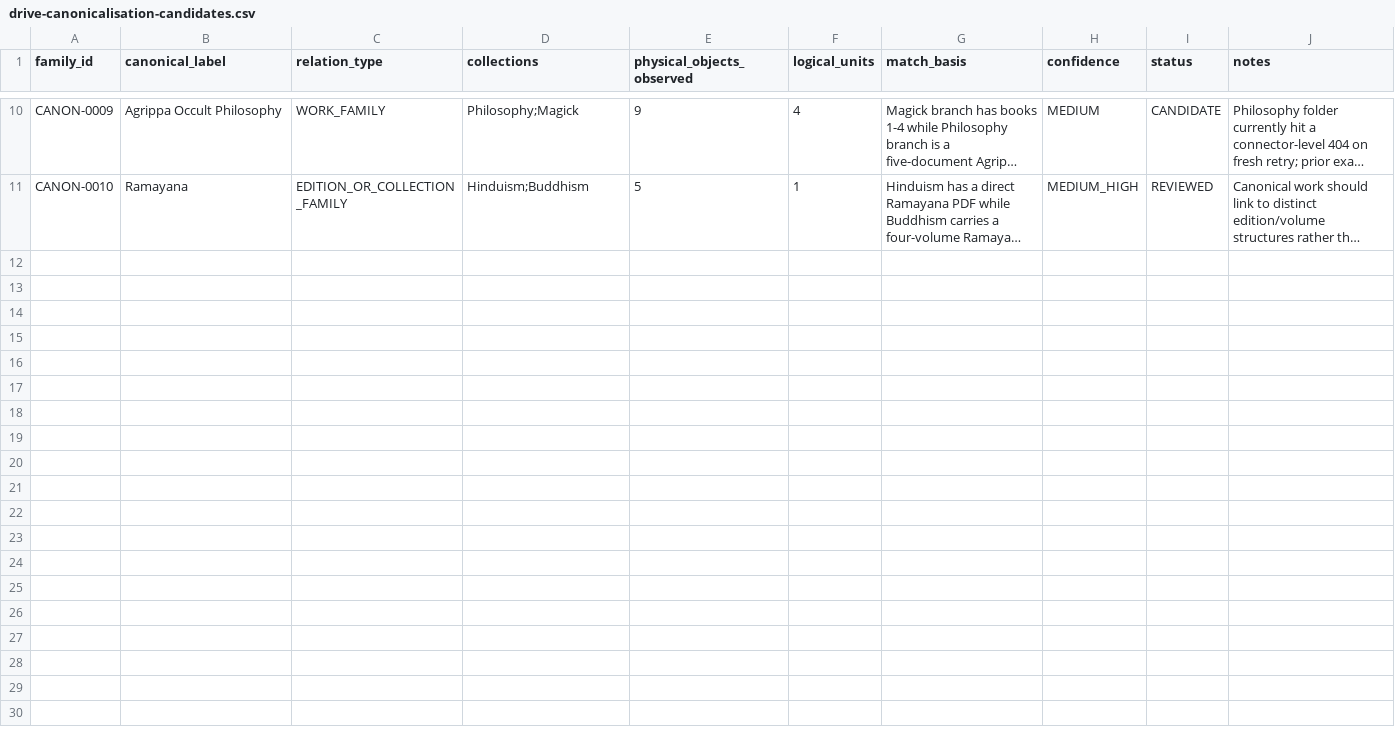
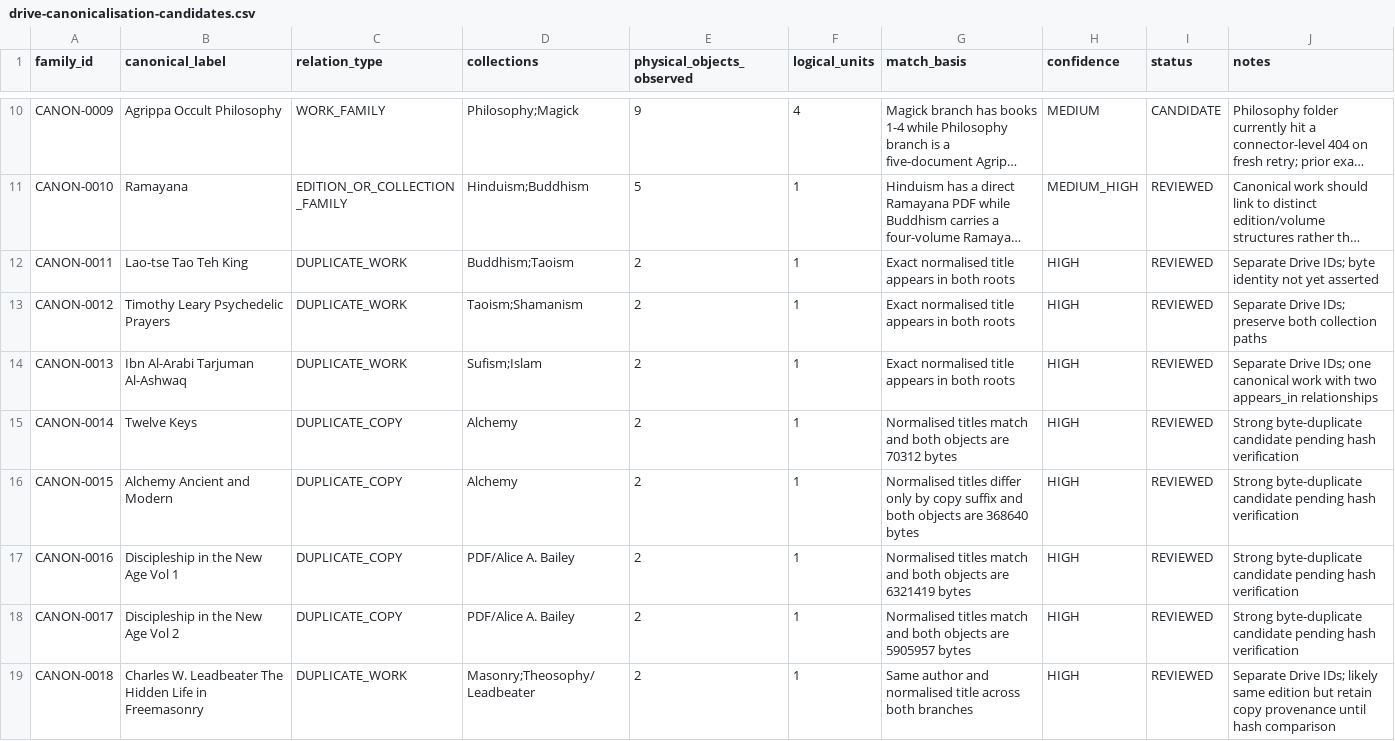
Before and after one commit to tws9stmcbf-web/AkashicNET, a CSV file: references/community/drive-canonicalisation-candidates.csv, drawn as a sheet; only a part is shown, gaps mark what is left out; long unchanged cells end in …; the diff covers the shown part only; the diff names each change by its address in the sheet, - before the commit and + after, or states it on an @@ line.

Commit message:
Expand Drive canonicalisation candidate ledger

```diff
--- a/references/community/drive-canonicalisation-candidates.csv
+++ b/references/community/drive-canonicalisation-candidates.csv
+row 12: CANON-0011 | Lao-tse Tao Teh King | DUPLICATE_WORK | Buddhism;Taoism | 2 | 1 | Exact normalised title appears in both roots | HIGH | REVIEWED | Separate Drive IDs; byte identity not yet asserted
+row 13: CANON-0012 | Timothy Leary Psychedelic Prayers | DUPLICATE_WORK | Taoism;Shamanism | 2 | 1 | Exact normalised title appears in both roots | HIGH | REVIEWED | Separate Drive IDs; preserve both collection paths
+row 14: CANON-0013 | Ibn Al-Arabi Tarjuman Al-Ashwaq | DUPLICATE_WORK | Sufism;Islam | 2 | 1 | Exact normalised title appears in both roots | HIGH | REVIEWED | Separate Drive IDs; one canonical work with two appears_in relationships
+row 15: CANON-0014 | Twelve Keys | DUPLICATE_COPY | Alchemy | 2 | 1 | Normalised titles match and both objects are 70312 bytes | HIGH | REVIEWED | Strong byte-duplicate candidate pending hash verification
+row 16: CANON-0015 | Alchemy Ancient and Modern | DUPLICATE_COPY | Alchemy | 2 | 1 | Normalised titles differ only by copy suffix and both objects are 368640 bytes | HIGH | REVIEWED | Strong byte-duplicate candidate pending hash verification
+row 17: CANON-0016 | Discipleship in the New Age Vol 1 | DUPLICATE_COPY | PDF/Alice A. Bailey | 2 | 1 | Normalised titles match and both objects are 6321419 bytes | HIGH | REVIEWED | Strong byte-duplicate candidate pending hash verification
+row 18: CANON-0017 | Discipleship in the New Age Vol 2 | DUPLICATE_COPY | PDF/Alice A. Bailey | 2 | 1 | Normalised titles match and both objects are 5905957 bytes | HIGH | REVIEWED | Strong byte-duplicate candidate pending hash verification
+row 19: CANON-0018 | Charles W. Leadbeater The Hidden Life in Freemasonry | DUPLICATE_WORK | Masonry;Theosophy/Leadbeater | 2 | 1 | Same author and normalised title across both branches | HIGH | REVIEWED | Separate Drive IDs; likely same edition but retain copy provenance until hash comparison
```
Also changed, not shown: 8 added rows elsewhere in this file.
